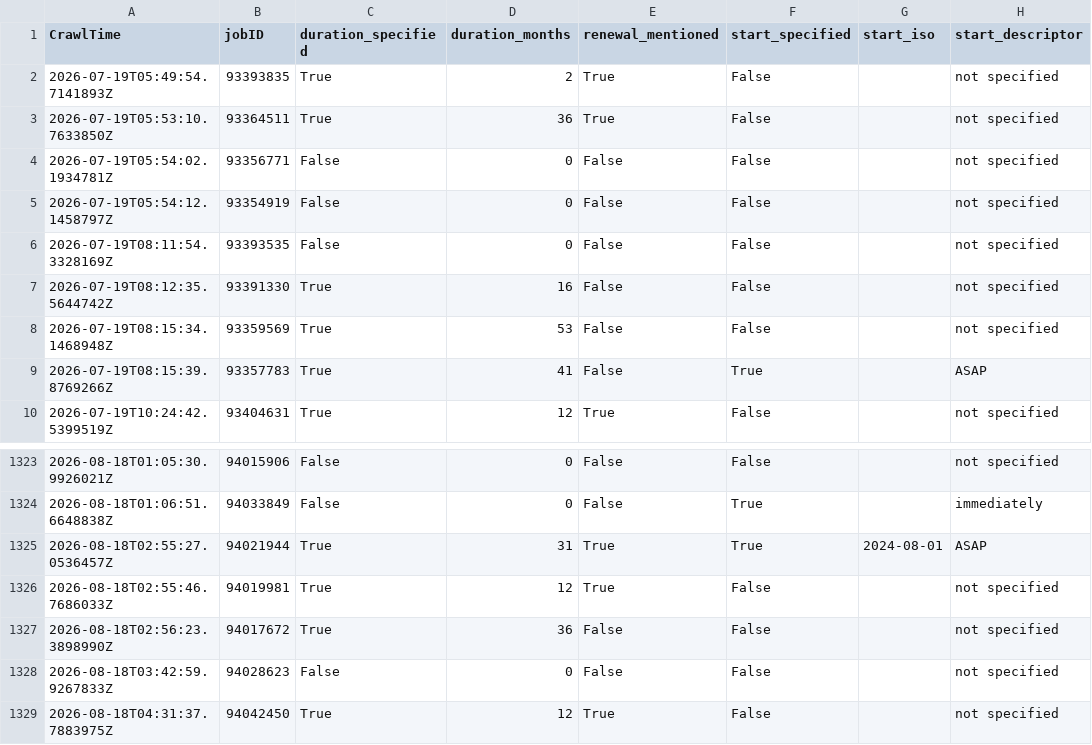
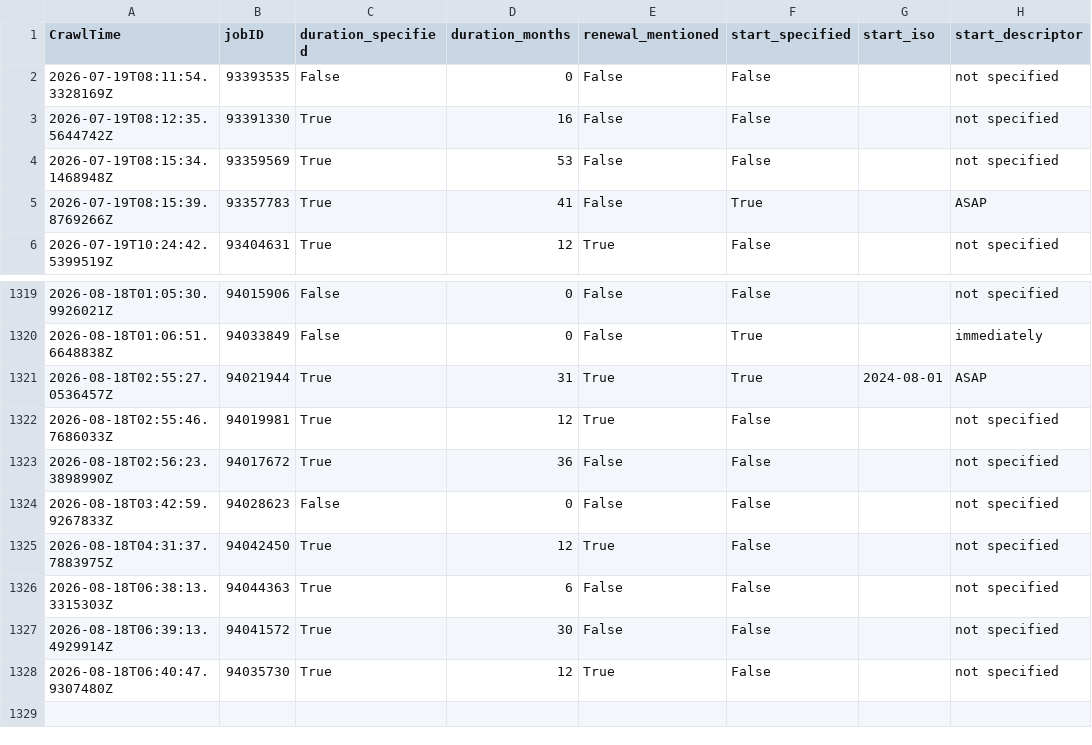
Before and after one commit to adverbdizzy7d/Seek-Jobs, a CSV file: data/seek_jobs.csv, drawn as a sheet; only a part is shown, gaps mark what is left out; removed rows and columns are numbered as before the commit, all else as after; the diff names each change by its address in the sheet, - before the commit and + after, or states it on an @@ line.

```diff
--- a/data/seek_jobs.csv
+++ b/data/seek_jobs.csv
-row 2: 2026-07-19T05:49:54.7141893Z | 93393835 | True | 2 | True | False |  | not specified
-row 3: 2026-07-19T05:53:10.7633850Z | 93364511 | True | 36 | True | False |  | not specified
-row 4: 2026-07-19T05:54:02.1934781Z | 93356771 | False | 0 | False | False |  | not specified
-row 5: 2026-07-19T05:54:12.1458797Z | 93354919 | False | 0 | False | False |  | not specified
+row 1326: 2026-08-18T06:38:13.3315303Z | 94044363 | True | 6 | False | False |  | not specified
+row 1327: 2026-08-18T06:39:13.4929914Z | 94041572 | True | 30 | False | False |  | not specified
+row 1328: 2026-08-18T06:40:47.9307480Z | 94035730 | True | 12 | True | False |  | not specified
```
